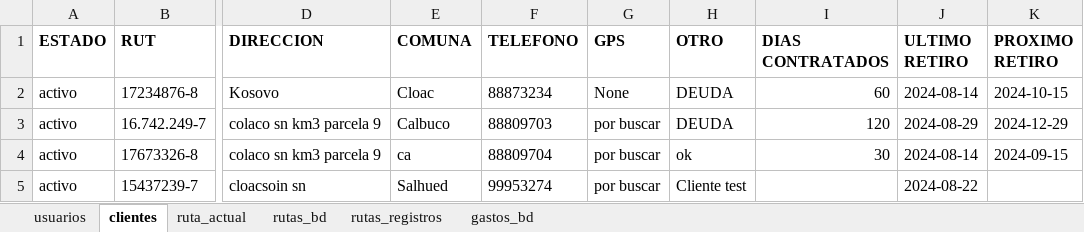
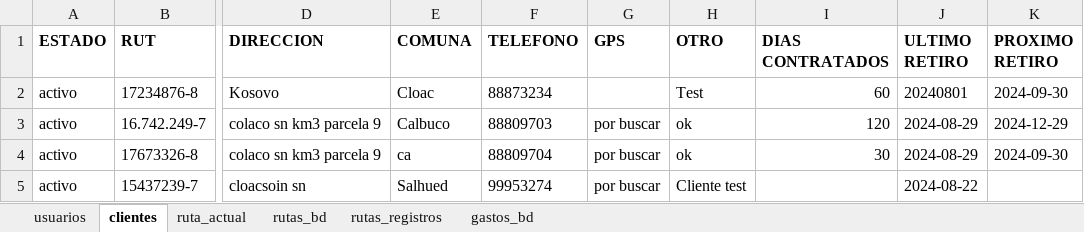
Before and after one commit to Ishovias/mc-ruta-admin, an Excel workbook: bd/mediclean_bd.xlsx, sheet clientes, drawn as a sheet; only a part is shown, gaps mark what is left out; values as stored, in another font and other column widths than the file's, no borders; the diff names each change by its address in the sheet, - before the commit and + after, or states it on an @@ line.

```diff
--- a/bd/mediclean_bd.xlsx (sheet clientes)
+++ b/bd/mediclean_bd.xlsx (sheet clientes)
-G2 (GPS): None
+G2 (GPS): (empty)
-H2 (OTRO): DEUDA
+H2 (OTRO): Test
-J2 (ULTIMO RETIRO): 2024-08-14
+J2 (ULTIMO RETIRO): 20240801
-K2 (PROXIMO RETIRO): 2024-10-15
+K2 (PROXIMO RETIRO): 2024-09-30
-H3 (OTRO): DEUDA
+H3 (OTRO): ok
-J4 (ULTIMO RETIRO): 2024-08-14
+J4 (ULTIMO RETIRO): 2024-08-29
-K4 (PROXIMO RETIRO): 2024-09-15
+K4 (PROXIMO RETIRO): 2024-09-30
```
Also changed, not shown: sheet rutas_bd, sheet ruta_actual, sheet rutas_registros, sheet usuarios, 8 other files.
